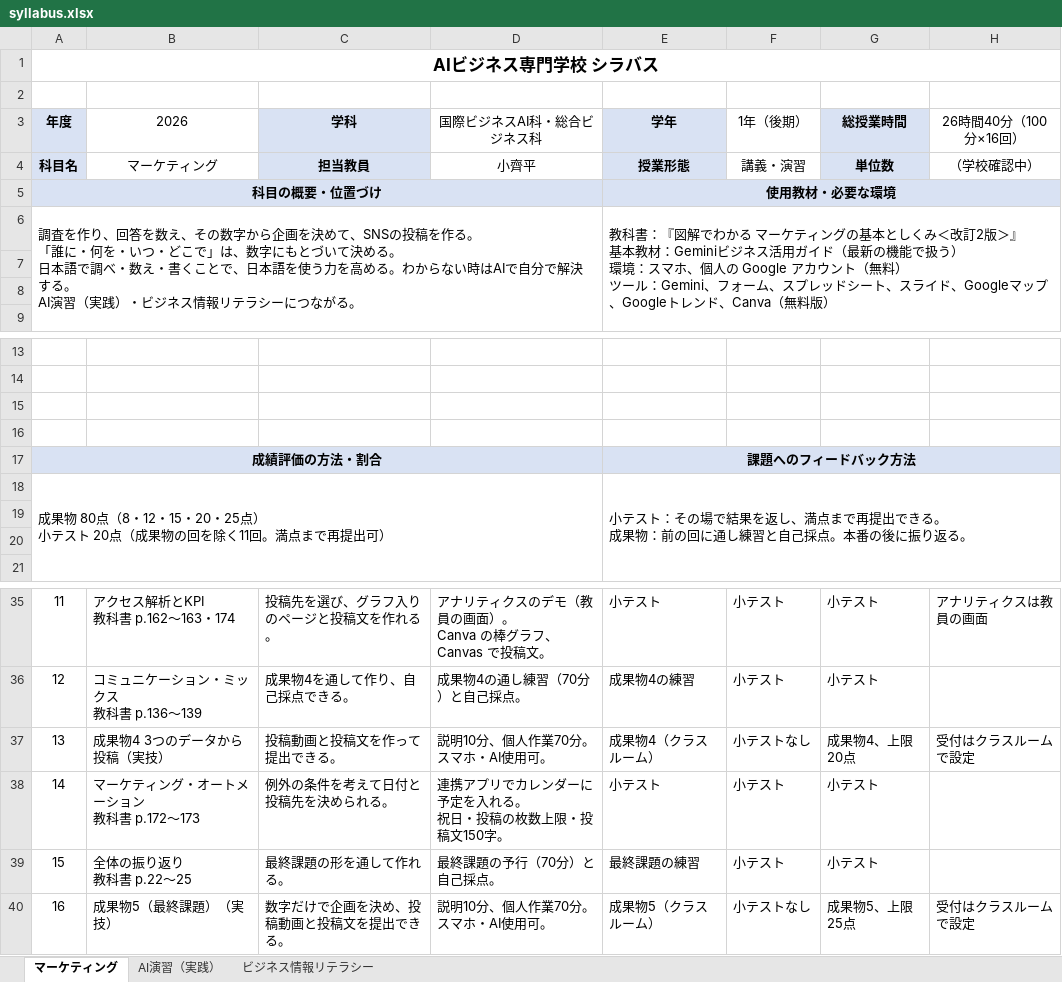
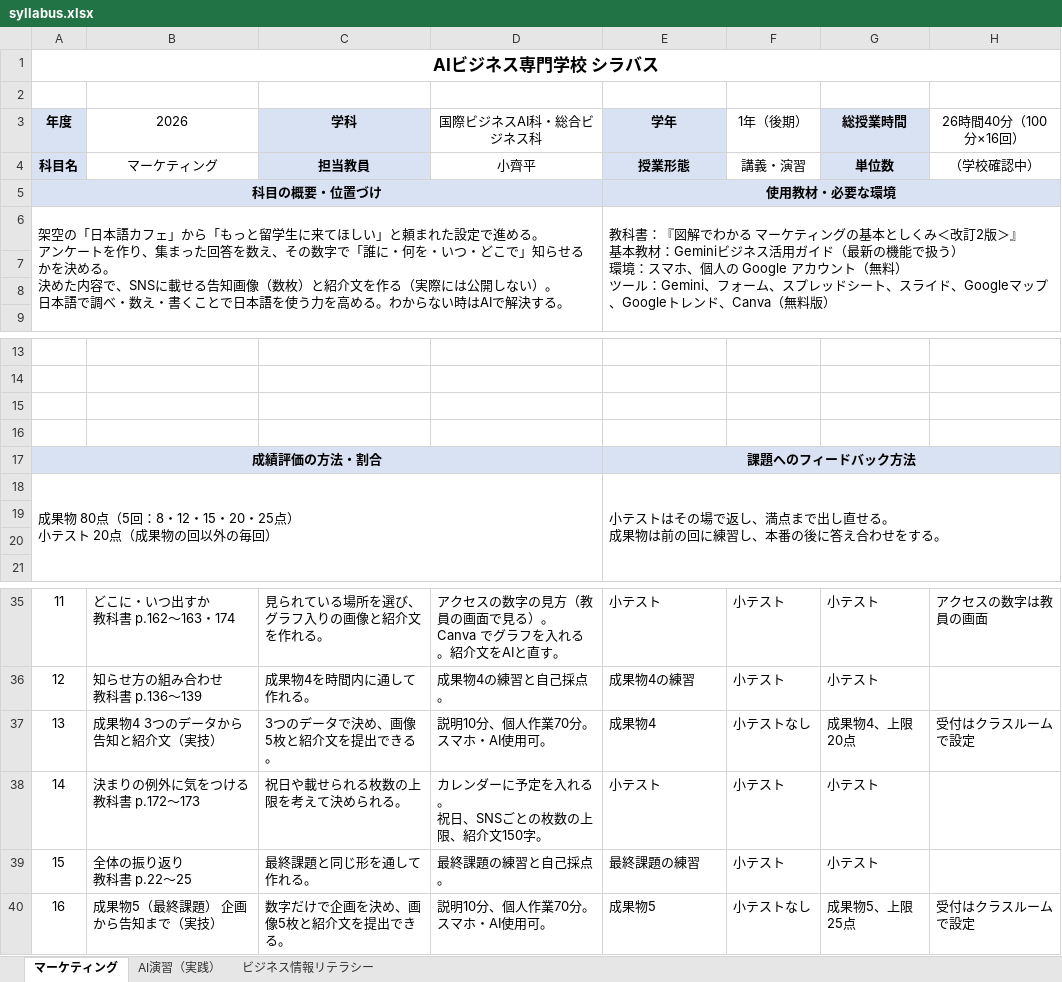
Before and after one commit to rahiseko-alt/AI-Business-Sckool, an Excel workbook: docs/drafts/syllabus-sheets/syllabus.xlsx, sheet マーケティング, drawn as a sheet; only a part is shown, gaps mark what is left out; values as stored, in another font and other column widths than the file's, no borders; removed rows and columns are numbered as before the commit, all else as after; ↵ is a line break in a cell; the diff covers the shown part only; the diff names each change by its address in the sheet, - before the commit and + after, or states it on an @@ line.

```diff
--- a/docs/drafts/syllabus-sheets/syllabus.xlsx (sheet マーケティング)
+++ b/docs/drafts/syllabus-sheets/syllabus.xlsx (sheet マーケティング)
-A6 (年度): 調査を作り、回答を数え、その数字から企画を決めて、SNSの投稿を作る。 ↵ 「誰に・何を・いつ・どこで」は、数字にもとづいて決める。 ↵ 日本語で調べ・数え・書くことで、日本語を使う力を高める。わからない時はAIで自分で解決する。 ↵ AI演習（実践）・ビジネス情報リテラシーにつながる。
+A6 (年度): 架空の「日本語カフェ」から「もっと留学生に来てほしい」と頼まれた設定で進める。 ↵ アンケートを作り、集まった回答を数え、その数字で「誰に・何を・いつ・どこで」知らせるかを決める。 ↵ 決めた内容で、SNSに載せる告知画像（数枚）と紹介文を作る（実際には公開しない）。 ↵ 日本語で調べ・数え・書くことで日本語を使う力を高める。わからない時はAIで解決する。
-row 18: 成果物 80点（8・12・15・20・25点） ↵ 小テスト 20点（成果物の回を除く11回。満点まで再提出可） |  |  |  | 小テスト：その場で結果を返し、満点まで再提出できる。 ↵ 成果物：前の回に通し練習と自己採点。本番の後に振り返る。
+row 18: 成果物 80点（5回：8・12・15・20・25点） ↵ 小テスト 20点（成果物の回以外の毎回） |  |  |  | 小テストはその場で返し、満点まで出し直せる。 ↵ 成果物は前の回に練習し、本番の後に答え合わせをする。
-B35 (2026): アクセス解析とKPI ↵ 教科書 p.162〜163・174
+B35 (2026): どこに・いつ出すか ↵ 教科書 p.162〜163・174
-C35 (学科): 投稿先を選び、グラフ入りのページと投稿文を作れる。
+C35 (学科): 見られている場所を選び、グラフ入りの画像と紹介文を作れる。
-D35 (国際ビジネスAI科・総合ビジネス科): アナリティクスのデモ（教員の画面）。 ↵ Canva の棒グラフ、Canvas で投稿文。
+D35 (国際ビジネスAI科・総合ビジネス科): アクセスの数字の見方（教員の画面で見る）。 ↵ Canva でグラフを入れる。紹介文をAIと直す。
-H35 (26時間40分（100分×16回）): アナリティクスは教員の画面
+H35 (26時間40分（100分×16回）): アクセスの数字は教員の画面
-B36 (2026): コミュニケーション・ミックス ↵ 教科書 p.136〜139
+B36 (2026): 知らせ方の組み合わせ ↵ 教科書 p.136〜139
-C36 (学科): 成果物4を通して作り、自己採点できる。
+C36 (学科): 成果物4を時間内に通して作れる。
-D36 (国際ビジネスAI科・総合ビジネス科): 成果物4の通し練習（70分）と自己採点。
+D36 (国際ビジネスAI科・総合ビジネス科): 成果物4の練習と自己採点。
-B37 (2026): 成果物4 3つのデータから投稿（実技）
+B37 (2026): 成果物4 3つのデータから告知と紹介文（実技）
-C37 (学科): 投稿動画と投稿文を作って提出できる。
+C37 (学科): 3つのデータで決め、画像5枚と紹介文を提出できる。
-E37 (学年): 成果物4（クラスルーム）
+E37 (学年): 成果物4
-B38 (2026): マーケティング・オートメーション ↵ 教科書 p.172〜173
+B38 (2026): 決まりの例外に気をつける ↵ 教科書 p.172〜173
-C38 (学科): 例外の条件を考えて日付と投稿先を決められる。
+C38 (学科): 祝日や載せられる枚数の上限を考えて決められる。
-D38 (国際ビジネスAI科・総合ビジネス科): 連携アプリでカレンダーに予定を入れる。 ↵ 祝日・投稿の枚数上限・投稿文150字。
+D38 (国際ビジネスAI科・総合ビジネス科): カレンダーに予定を入れる。 ↵ 祝日、SNSごとの枚数の上限、紹介文150字。
-C39 (学科): 最終課題の形を通して作れる。
+C39 (学科): 最終課題と同じ形を通して作れる。
-D39 (国際ビジネスAI科・総合ビジネス科): 最終課題の予行（70分）と自己採点。
+D39 (国際ビジネスAI科・総合ビジネス科): 最終課題の練習と自己採点。
-B40 (2026): 成果物5（最終課題）（実技）
+B40 (2026): 成果物5（最終課題） 企画から告知まで（実技）
-C40 (学科): 数字だけで企画を決め、投稿動画と投稿文を提出できる。
+C40 (学科): 数字だけで企画を決め、画像5枚と紹介文を提出できる。
-E40 (学年): 成果物5（クラスルーム）
+E40 (学年): 成果物5
```
Also changed, not shown: 1 added row, 1 removed row and 30 edited cells elsewhere in this sheet, 1 other file.
